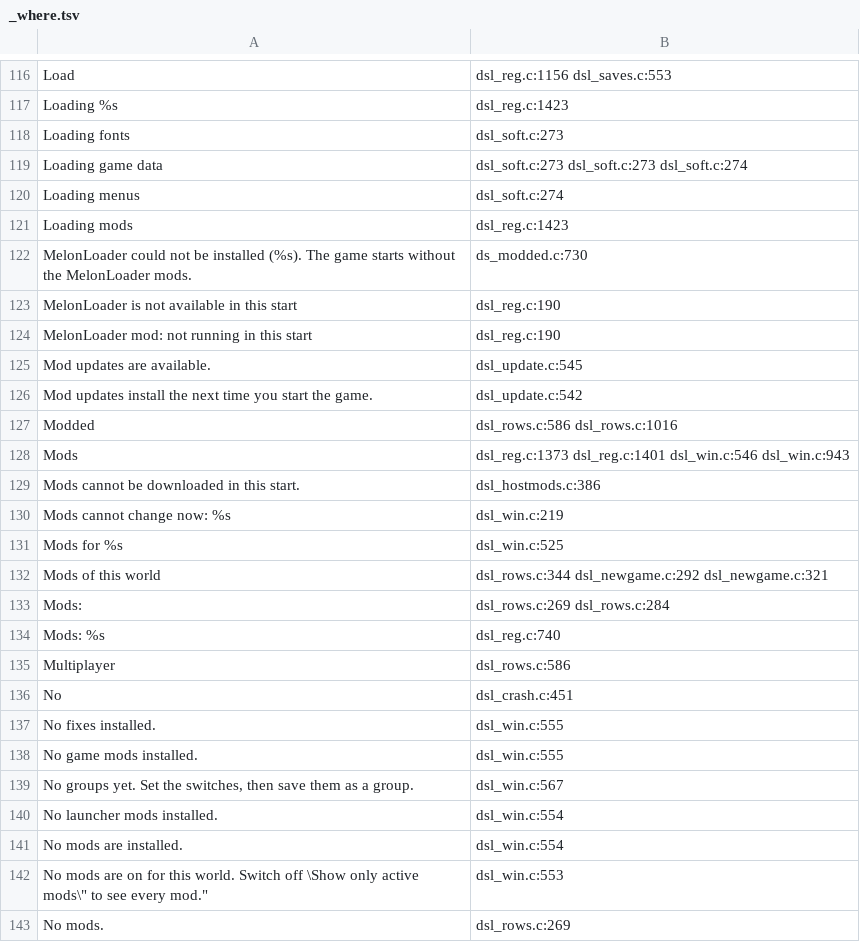
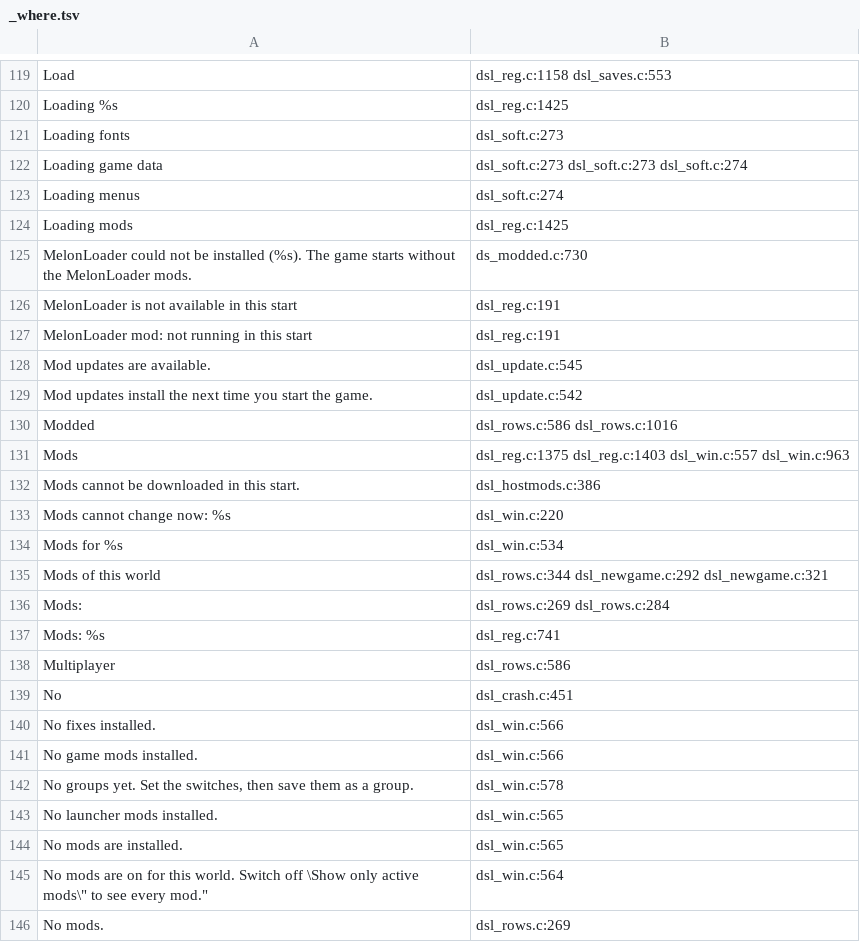
Before and after one commit to AmfiLogos/ds_modloader, a TSV file: loader/lang/_where.tsv, drawn as a sheet; only a part is shown, gaps mark what is left out; the diff covers the shown part only.

```diff
--- a/loader/lang/_where.tsv
+++ b/loader/lang/_where.tsv
@@ -116,3 +119,3 @@
-"Load"	dsl_reg.c:1156 dsl_saves.c:553
-"Loading %s"	dsl_reg.c:1423
+"Load"	dsl_reg.c:1158 dsl_saves.c:553
+"Loading %s"	dsl_reg.c:1425
 "Loading fonts"	dsl_soft.c:273
@@ -120,6 +123,6 @@
 "Loading menus"	dsl_soft.c:274
-"Loading mods"	dsl_reg.c:1423
+"Loading mods"	dsl_reg.c:1425
 "MelonLoader could not be installed (%s). The game starts without the MelonLoader mods."	ds_modded.c:730
-"MelonLoader is not available in this start"	dsl_reg.c:190
-"MelonLoader mod: not running in this start"	dsl_reg.c:190
+"MelonLoader is not available in this start"	dsl_reg.c:191
+"MelonLoader mod: not running in this start"	dsl_reg.c:191
 "Mod updates are available."	dsl_update.c:545
@@ -127,17 +130,17 @@
 "Modded"	dsl_rows.c:586 dsl_rows.c:1016
-"Mods"	dsl_reg.c:1373 dsl_reg.c:1401 dsl_win.c:546 dsl_win.c:943
+"Mods"	dsl_reg.c:1375 dsl_reg.c:1403 dsl_win.c:557 dsl_win.c:963
 "Mods cannot be downloaded in this start."	dsl_hostmods.c:386
-"Mods cannot change now: %s"	dsl_win.c:219
-"Mods for %s"	dsl_win.c:525
+"Mods cannot change now: %s"	dsl_win.c:220
+"Mods for %s"	dsl_win.c:534
 "Mods of this world"	dsl_rows.c:344 dsl_newgame.c:292 dsl_newgame.c:321
 "Mods:"	dsl_rows.c:269 dsl_rows.c:284
-"Mods: %s"	dsl_reg.c:740
+"Mods: %s"	dsl_reg.c:741
 "Multiplayer"	dsl_rows.c:586
 "No"	dsl_crash.c:451
-"No fixes installed."	dsl_win.c:555
-"No game mods installed."	dsl_win.c:555
-"No groups yet. Set the switches, then save them as a group."	dsl_win.c:567
-"No launcher mods installed."	dsl_win.c:554
-"No mods are installed."	dsl_win.c:554
-"No mods are on for this world. Switch off \"Show only active mods\" to see every mod."	dsl_win.c:553
+"No fixes installed."	dsl_win.c:566
+"No game mods installed."	dsl_win.c:566
+"No groups yet. Set the switches, then save them as a group."	dsl_win.c:578
+"No launcher mods installed."	dsl_win.c:565
+"No mods are installed."	dsl_win.c:565
+"No mods are on for this world. Switch off \"Show only active mods\" to see every mod."	dsl_win.c:564
 "No mods."	dsl_rows.c:269
```
Also changed, not shown: 7 added rows and 121 edited cells elsewhere in this file, 19 other files.
